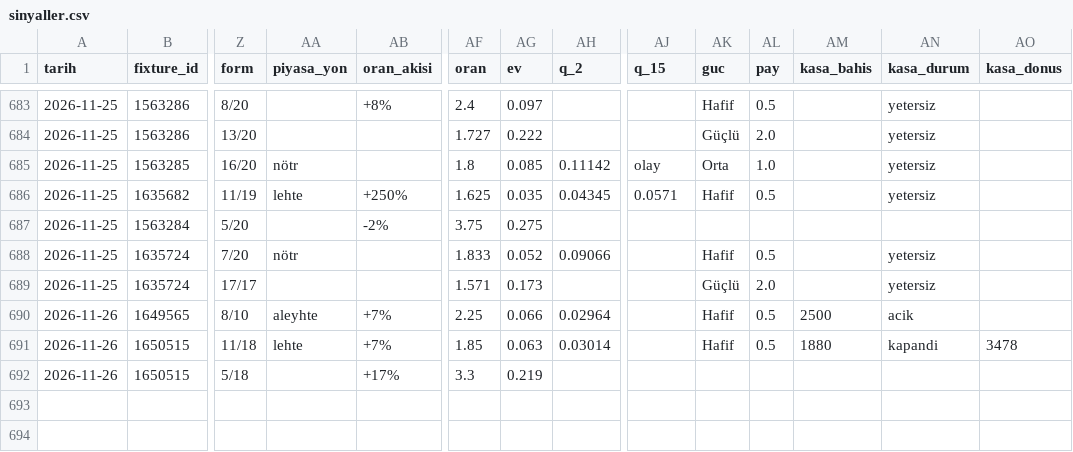
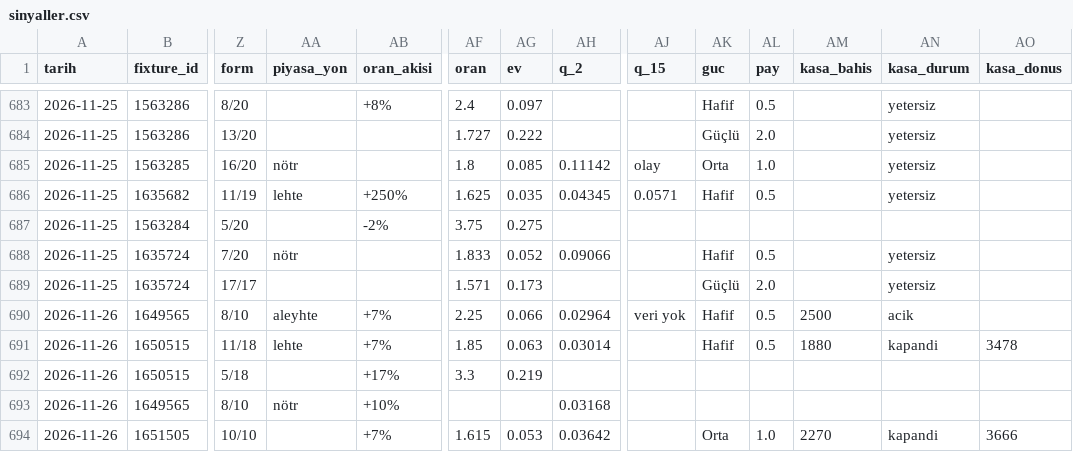
Before and after one commit to leaderofhorde1/Gol-Analizi, a CSV file: data/sinyaller.csv, drawn as a sheet; only a part is shown, gaps mark what is left out; rows hold the shown columns only; the diff names each change by its address in the sheet, - before the commit and + after, or states it on an @@ line.

```diff
--- a/data/sinyaller.csv
+++ b/data/sinyaller.csv
-AJ690 (q_15): (empty)
+AJ690 (q_15): veri yok
+row 693: 2026-11-26 | 1649565 | 8/10 | nötr | +10% |  |  | 0.03168
+row 694: 2026-11-26 | 1651505 | 10/10 |  | +7% | 1.615 | 0.053 | 0.03642 |  | Orta | 1.0 | 2270 | kapandi | 3666
```
Also changed, not shown: 3 other files.
